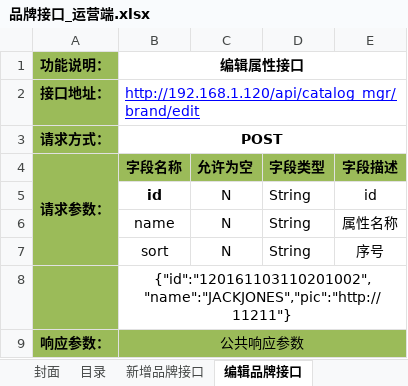
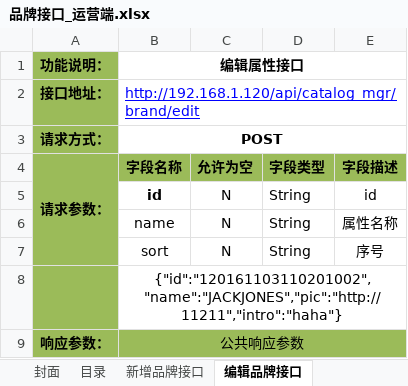
Before and after one commit to douster/design, an Excel workbook: 接口文档/商品api/品牌接口_运营端.xlsx, sheet 编辑品牌接口, drawn as a sheet; values as stored, in another font and other column widths than the file's, no borders; the diff names each change by its address in the sheet, - before the commit and + after, or states it on an @@ line.

```diff
--- a/接口文档/商品api/品牌接口_运营端.xlsx (sheet 编辑品牌接口)
+++ b/接口文档/商品api/品牌接口_运营端.xlsx (sheet 编辑品牌接口)
-B8 (字段名称): {"id":"120161103110201002","name":"JACKJONES","pic":"http://11211"}
+B8 (字段名称): {"id":"120161103110201002","name":"JACKJONES","pic":"http://11211","intro":"haha"}
```
Also changed, not shown: sheet 查看品牌详情, sheet 新增品牌接口, sheet 查看品牌列表, 接口文档/商品api/类目接口_商户端.xlsx, 接口文档/商品api/类目接口_运营端.xlsx.
